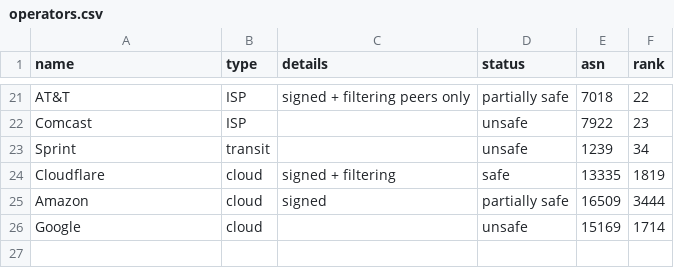
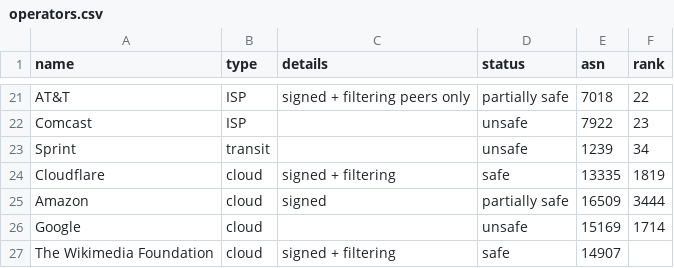
Before and after one commit to cloudflare/isbgpsafeyet.com, a CSV file: data/operators.csv, drawn as a sheet; only a part is shown, gaps mark what is left out; the diff names each change by its address in the sheet, - before the commit and + after, or states it on an @@ line.

Commit message:
The Wikimedia Foundation/AS14907 (safe)
The Wikimedia Foundation, hosting Wikipedia and its sister websites have been filtering out RPKI invalids prefixes since January 2020.
You can find more details about our deployment on https://wikitech.wikimedia.org/wiki/RPKI
Please also see issue #116 about some concerns about the current list's data.

```diff
--- a/data/operators.csv
+++ b/data/operators.csv
+row 27: The Wikimedia Foundation | cloud | signed + filtering | safe | 14907
```
